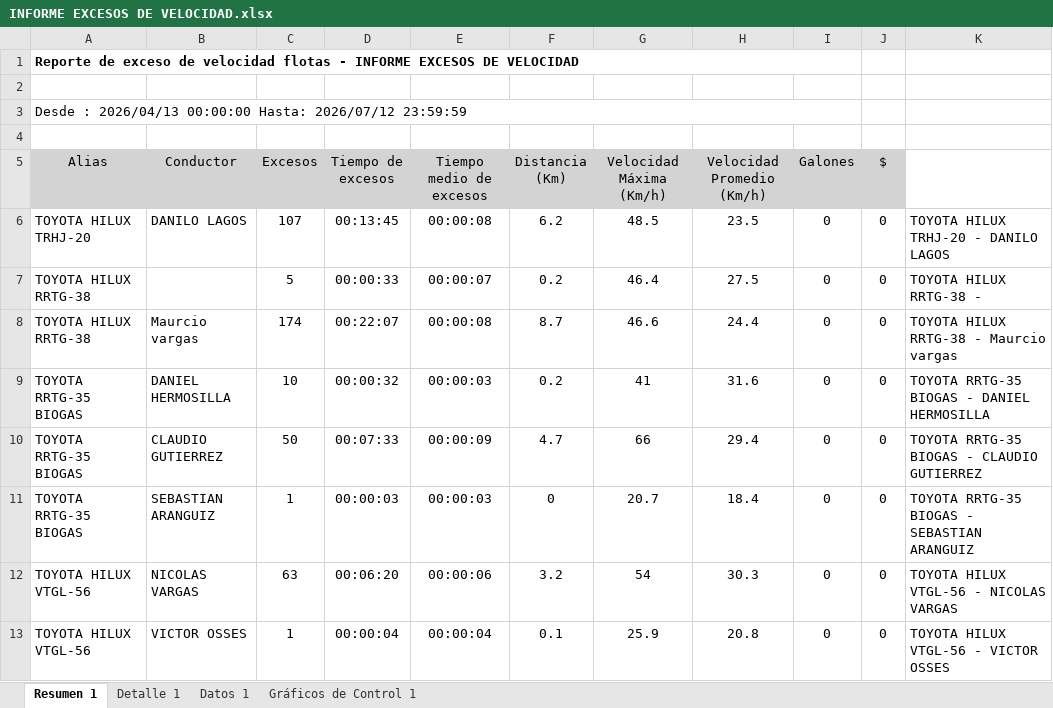
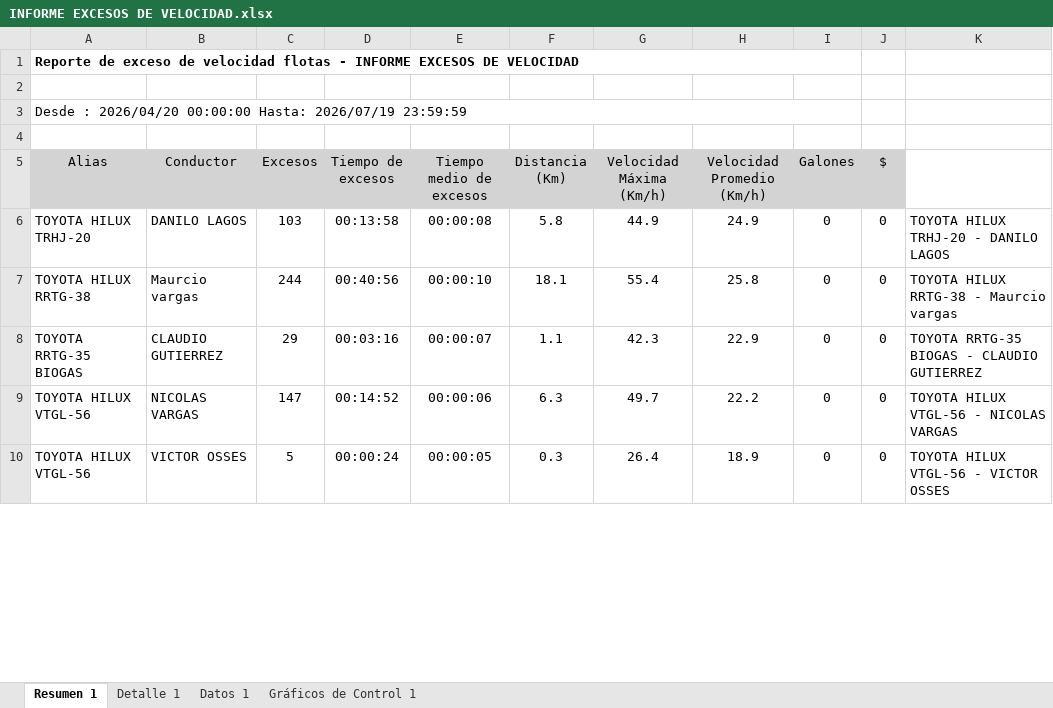
Before and after one commit to WurfelSPA/tracklink-santamarta, an Excel workbook: INFORME EXCESOS DE VELOCIDAD.xlsx, sheet Resumen 1, drawn as a sheet; only a part is shown; values as stored, in another font and other column widths than the file's, no borders; table styles not drawn; removed rows and columns are numbered as before the commit, all else as after; the diff covers the shown part only; the diff names each change by its address in the sheet, - before the commit and + after, or states it on an @@ line.

```diff
--- a/INFORME EXCESOS DE VELOCIDAD.xlsx (sheet Resumen 1)
+++ b/INFORME EXCESOS DE VELOCIDAD.xlsx (sheet Resumen 1)
-A3 (Alias): Desde : 2026/04/13 00:00:00 Hasta: 2026/07/12 23:59:59
+A3 (Alias): Desde : 2026/04/20 00:00:00 Hasta: 2026/07/19 23:59:59
-C6 (Excesos): 107
+C6 (Excesos): 103
-D6 (Tiempo de excesos): 00:13:45
+D6 (Tiempo de excesos): 00:13:58
-F6 (Distancia (Km)): 6.2
+F6 (Distancia (Km)): 5.8
-G6 (Velocidad Máxima (Km/h)): 48.5
+G6 (Velocidad Máxima (Km/h)): 44.9
-H6 (Velocidad Promedio (Km/h)): 23.5
+H6 (Velocidad Promedio (Km/h)): 24.9
-row 7: TOYOTA HILUX RRTG-38 |  | 5 | 00:00:33 | 00:00:07 | 0.2 | 46.4 | 27.5 | 0 | 0 | TOYOTA HILUX RRTG-38 -
-C7 (Excesos): 174
+C7 (Excesos): 244
-D7 (Tiempo de excesos): 00:22:07
+D7 (Tiempo de excesos): 00:40:56
-E7 (Tiempo medio de excesos): 00:00:08
+E7 (Tiempo medio de excesos): 00:00:10
-F7 (Distancia (Km)): 8.7
+F7 (Distancia (Km)): 18.1
-G7 (Velocidad Máxima (Km/h)): 46.6
+G7 (Velocidad Máxima (Km/h)): 55.4
-H7 (Velocidad Promedio (Km/h)): 24.4
+H7 (Velocidad Promedio (Km/h)): 25.8
-row 9: TOYOTA RRTG-35 BIOGAS | DANIEL HERMOSILLA | 10 | 00:00:32 | 00:00:03 | 0.2 | 41 | 31.6 | 0 | 0 | TOYOTA RRTG-35 BIOGAS - DANIEL HERMOSILLA
-C8 (Excesos): 50
+C8 (Excesos): 29
-D8 (Tiempo de excesos): 00:07:33
+D8 (Tiempo de excesos): 00:03:16
-E8 (Tiempo medio de excesos): 00:00:09
+E8 (Tiempo medio de excesos): 00:00:07
-F8 (Distancia (Km)): 4.7
+F8 (Distancia (Km)): 1.1
-G8 (Velocidad Máxima (Km/h)): 66
+G8 (Velocidad Máxima (Km/h)): 42.3
-H8 (Velocidad Promedio (Km/h)): 29.4
+H8 (Velocidad Promedio (Km/h)): 22.9
-row 11: TOYOTA RRTG-35 BIOGAS | SEBASTIAN ARANGUIZ | 1 | 00:00:03 | 00:00:03 | 0 | 20.7 | 18.4 | 0 | 0 | TOYOTA RRTG-35 BIOGAS - SEBASTIAN ARANGUIZ
-C9 (Excesos): 63
+C9 (Excesos): 147
-D9 (Tiempo de excesos): 00:06:20
+D9 (Tiempo de excesos): 00:14:52
-F9 (Distancia (Km)): 3.2
+F9 (Distancia (Km)): 6.3
-G9 (Velocidad Máxima (Km/h)): 54
+G9 (Velocidad Máxima (Km/h)): 49.7
-H9 (Velocidad Promedio (Km/h)): 30.3
+H9 (Velocidad Promedio (Km/h)): 22.2
-C10 (Excesos): 1
+C10 (Excesos): 5
-D10 (Tiempo de excesos): 00:00:04
+D10 (Tiempo de excesos): 00:00:24
-E10 (Tiempo medio de excesos): 00:00:04
+E10 (Tiempo medio de excesos): 00:00:05
-F10 (Distancia (Km)): 0.1
+F10 (Distancia (Km)): 0.3
-G10 (Velocidad Máxima (Km/h)): 25.9
+G10 (Velocidad Máxima (Km/h)): 26.4
-H10 (Velocidad Promedio (Km/h)): 20.8
+H10 (Velocidad Promedio (Km/h)): 18.9
```
Also changed, not shown: 28 edited cells elsewhere in this sheet, sheet Datos 1, sheet Detalle 1, charts or pictures, 1 other file.
